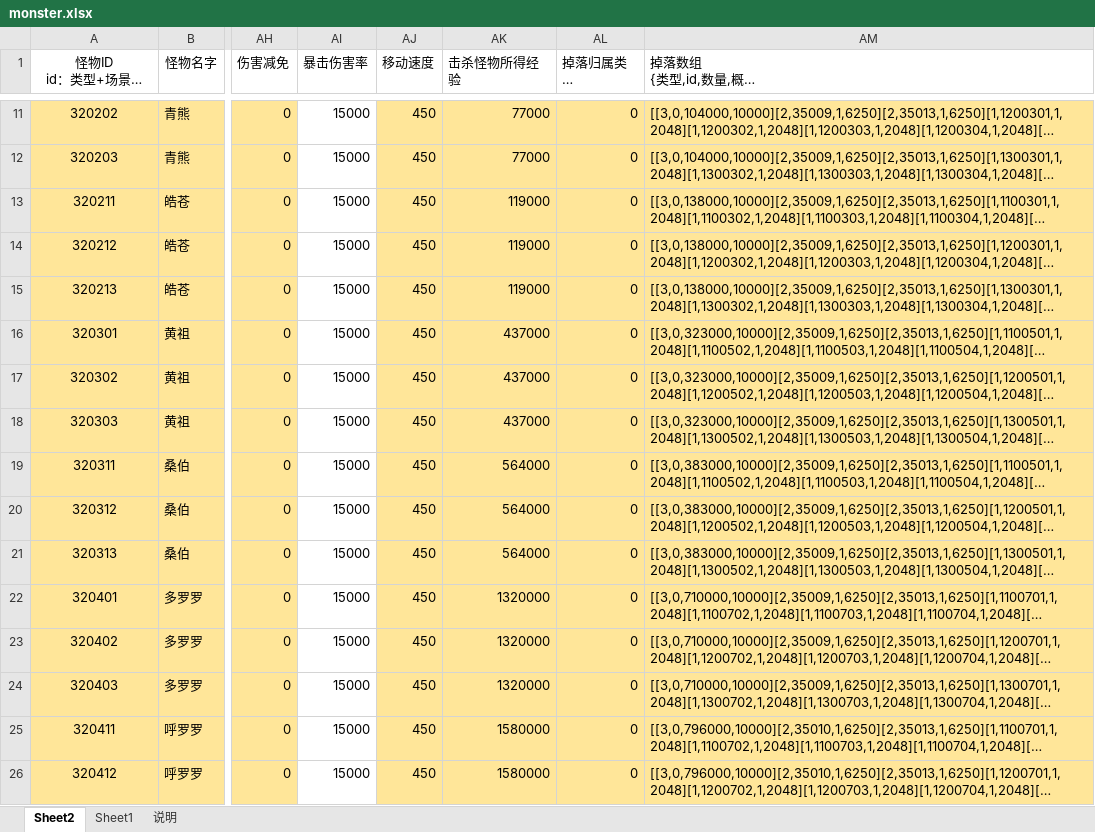
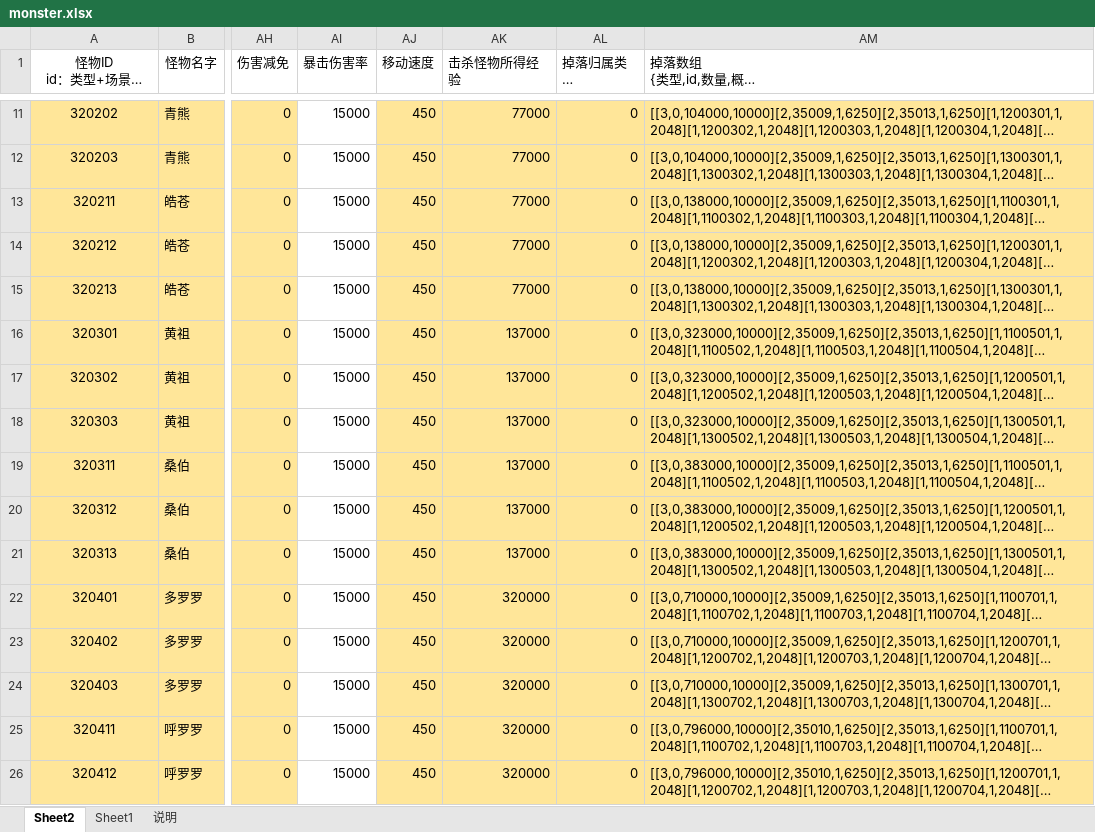
Before and after one commit to corefan/xunhai, an Excel workbook: development/database/excel/monster.xlsx, sheet Sheet2, drawn as a sheet; only a part is shown, gaps mark what is left out; long unchanged cells end in …; values as stored, in another font and other column widths than the file's, no borders; conditional formats not drawn; 1 other sheet too large or unreadable and not compared; the diff covers the shown part only; the diff names each change by its address in the sheet, - before the commit and + after, or states it on an @@ line.

```diff
--- a/development/database/excel/monster.xlsx (sheet Sheet2)
+++ b/development/database/excel/monster.xlsx (sheet Sheet2)
-AK13:AK15 (击杀怪物所得经验): 119000
+AK13:AK15 (击杀怪物所得经验): 77000
-AK16:AK18 (击杀怪物所得经验): 437000
+AK16:AK18 (击杀怪物所得经验): 137000
-AK19:AK21 (击杀怪物所得经验): 564000
+AK19:AK21 (击杀怪物所得经验): 137000
-AK22:AK24 (击杀怪物所得经验): 1320000
+AK22:AK24 (击杀怪物所得经验): 320000
-AK25:AK26 (击杀怪物所得经验): 1580000
+AK25:AK26 (击杀怪物所得经验): 320000
```
Also changed, not shown: 78 edited cells elsewhere in this sheet, development/database/excel/property.xlsx, development/database/excel/reward.xlsx, 21 other files.
